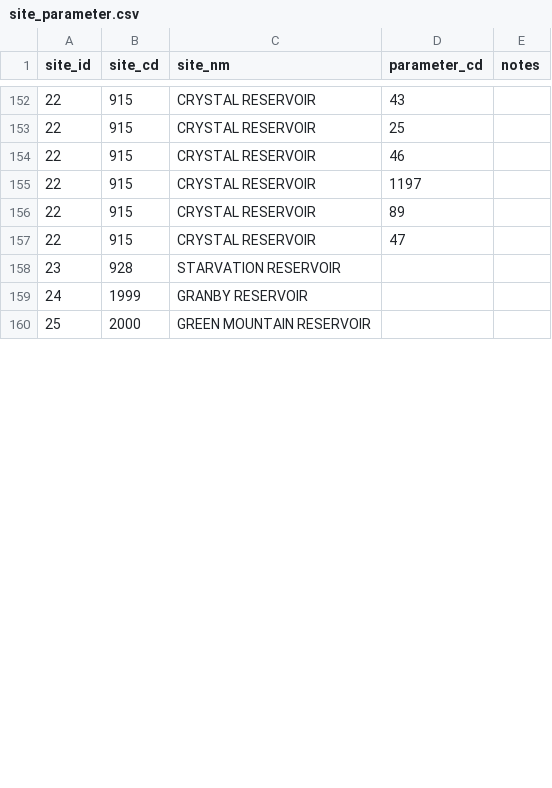
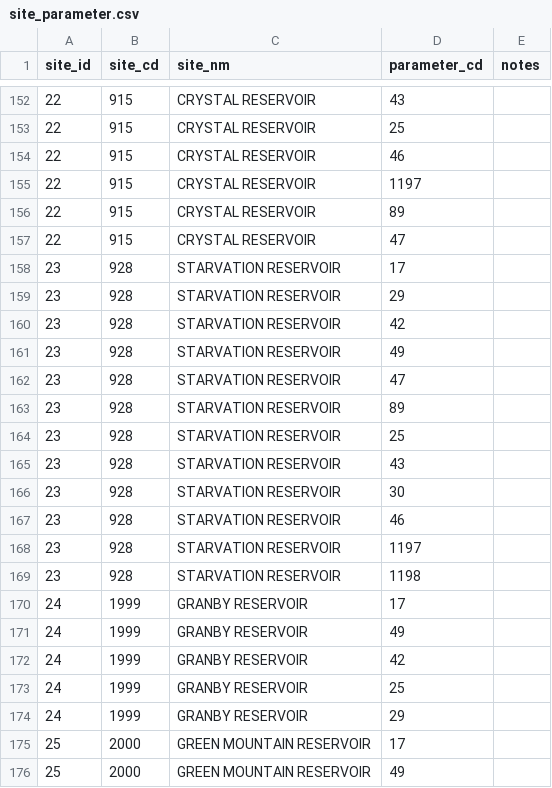
Before and after one commit to cmichaud92/ucpo-waterdata, a CSV file: artifacts/site_parameter.csv, drawn as a sheet; only a part is shown, gaps mark what is left out; the diff covers the shown part only.

Commit message:
more site_parameter work

```diff
--- a/artifacts/site_parameter.csv
+++ b/artifacts/site_parameter.csv
@@ -157,4 +157,20 @@ site_id,site_cd,site_nm,parameter_cd,notes
 22,915,CRYSTAL RESERVOIR,47,
-23,928,STARVATION RESERVOIR,,
-24,1999,GRANBY RESERVOIR,,
-25,2000,GREEN MOUNTAIN RESERVOIR,,
+23,928,STARVATION RESERVOIR,17,
+23,928,STARVATION RESERVOIR,29,
+23,928,STARVATION RESERVOIR,42,
+23,928,STARVATION RESERVOIR,49,
+23,928,STARVATION RESERVOIR,47,
+23,928,STARVATION RESERVOIR,89,
+23,928,STARVATION RESERVOIR,25,
+23,928,STARVATION RESERVOIR,43,
+23,928,STARVATION RESERVOIR,30,
+23,928,STARVATION RESERVOIR,46,
+23,928,STARVATION RESERVOIR,1197,
+23,928,STARVATION RESERVOIR,1198,
+24,1999,GRANBY RESERVOIR,17,
+24,1999,GRANBY RESERVOIR,49,
+24,1999,GRANBY RESERVOIR,42,
+24,1999,GRANBY RESERVOIR,25,
+24,1999,GRANBY RESERVOIR,29,
+25,2000,GREEN MOUNTAIN RESERVOIR,17,
+25,2000,GREEN MOUNTAIN RESERVOIR,49,
```
Also changed, not shown: 15 added rows and 7 edited cells elsewhere in this file, 2 other files.
